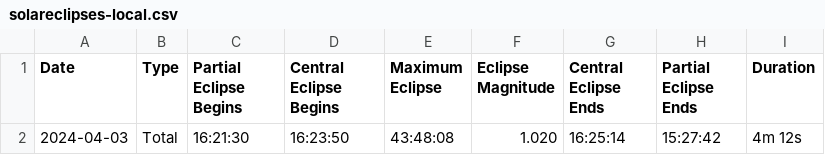
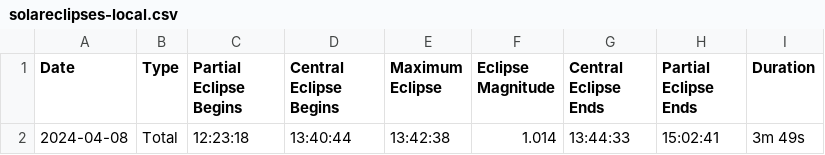
Before and after one commit to penner42/eclipse_shooter, a CSV file: solareclipses-local.csv, drawn as a sheet; removed rows and columns are numbered as before the commit, all else as after; the diff names each change by its address in the sheet, - before the commit and + after, or states it on an @@ line.

```diff
--- a/solareclipses-local.csv
+++ b/solareclipses-local.csv
-row 2: 2024-04-03 | Total | 16:21:30 | 16:23:50 | 43:48:08 | 1.020 | 16:25:14 | 15:27:42 | 4m 12s
+row 2: 2024-04-08 | Total | 12:23:18 | 13:40:44 | 13:42:38 | 1.014 | 13:44:33 | 15:02:41 | 3m 49s
```
Also changed, not shown: 1 other file.
